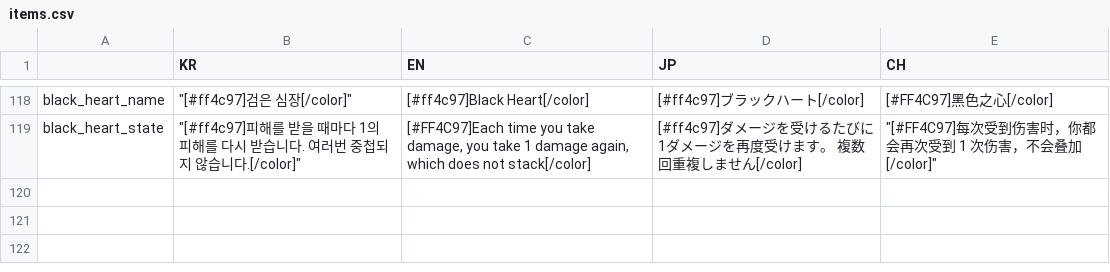
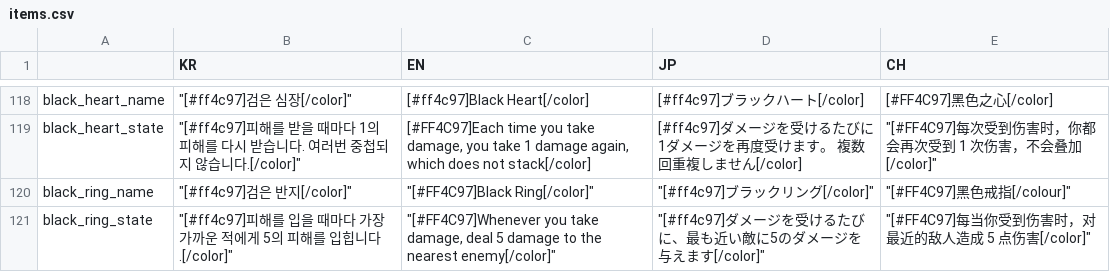
Before and after one commit to MatthewStone218/item_deck_building, a CSV file: item_deck_building/datafiles/items.csv, drawn as a sheet; only a part is shown, gaps mark what is left out; the diff names each change by its address in the sheet, - before the commit and + after, or states it on an @@ line.

```diff
--- a/item_deck_building/datafiles/items.csv
+++ b/item_deck_building/datafiles/items.csv
+row 120: black_ring_name | "[#ff4c97]검은 반지[/color]" | "[#FF4C97]Black Ring[/color]" | "[#ff4c97]ブラックリング[/color]" | "[#FF4C97]黑色戒指[/colour]"
+row 121: black_ring_state | "[#ff4c97]피해를 입을 때마다 가장 가까운 적에게 5의 피해를 입힙니다.[/color]" | "[#FF4C97]Whenever you take damage, deal 5 damage to the nearest enemy[/color]" | "[#ff4c97]ダメージを受けるたびに、最も近い敵に5のダメージを与えます[/color]" | "[#FF4C97]每当你受到伤害时，对最近的敌人造成 5 点伤害[/color]"
```
Also changed, not shown: 13 other files.
